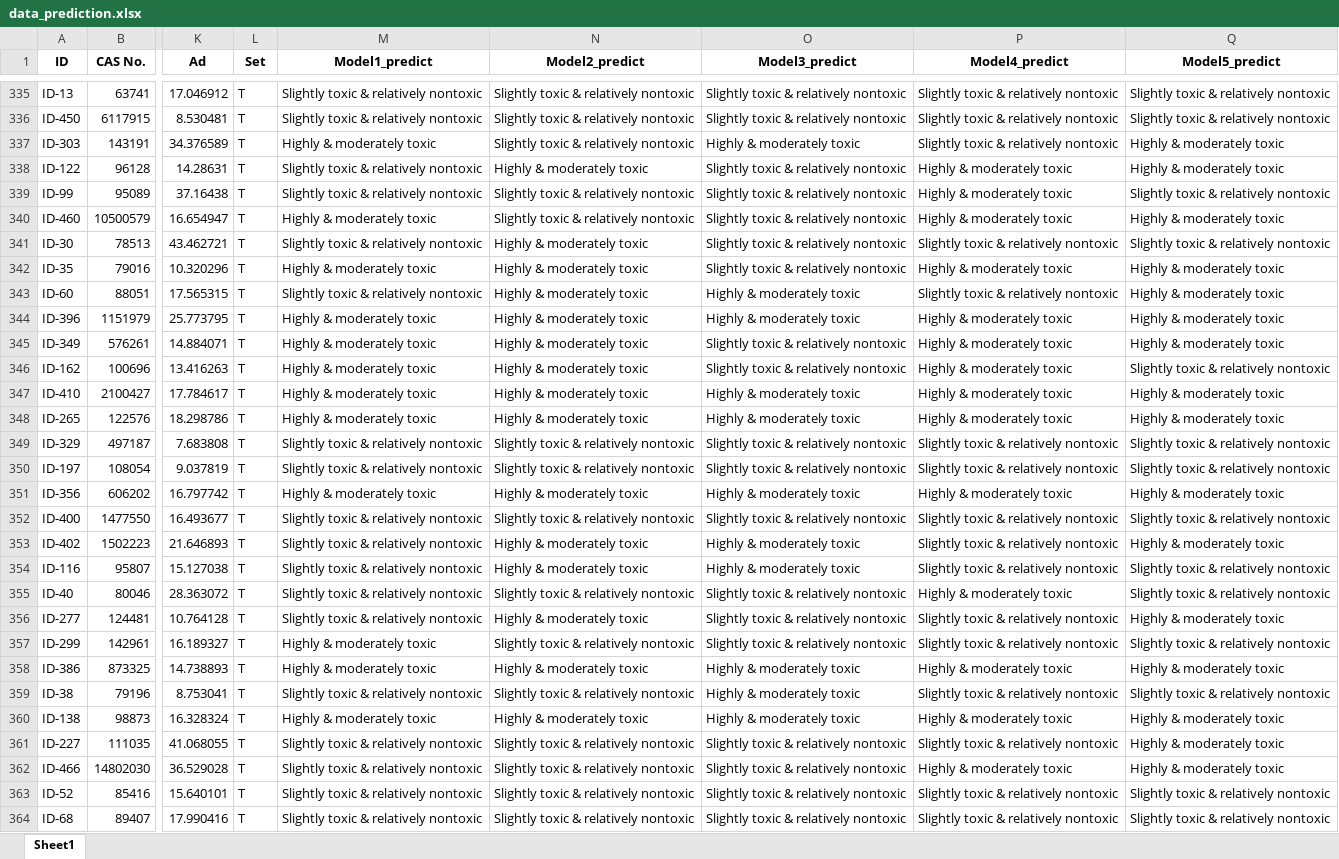
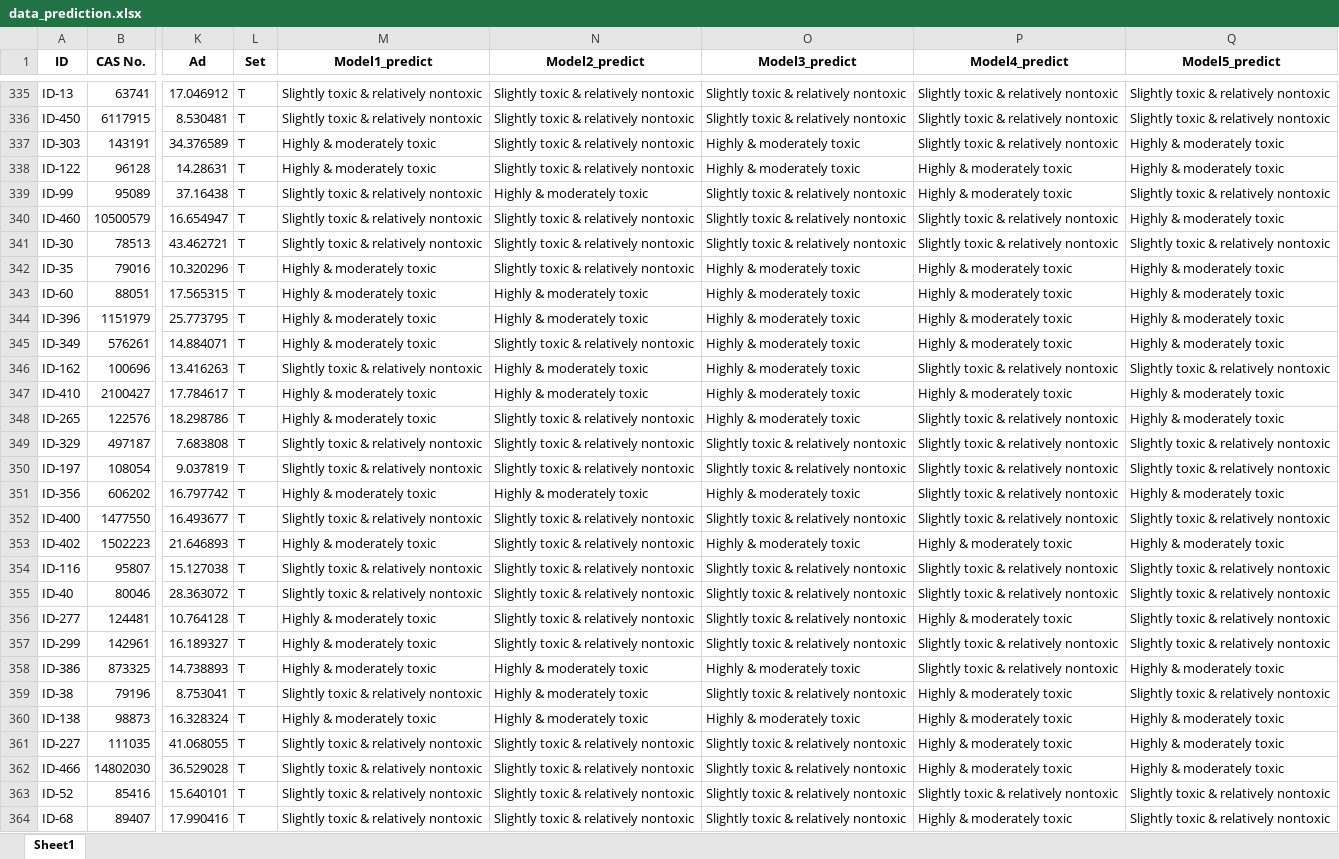
Before and after one commit to majajarmoc/Neural-network_binary-classification, an Excel workbook: data_prediction.xlsx, sheet Sheet1, drawn as a sheet; only a part is shown, gaps mark what is left out; values as stored, in another font and other column widths than the file's, no borders; the diff covers the shown part only; the diff names each change by its address in the sheet, - before the commit and + after, or states it on an @@ line.

Commit message:
code changes

```diff
--- a/data_prediction.xlsx (sheet Sheet1)
+++ b/data_prediction.xlsx (sheet Sheet1)
-M338 (Model1_predict): Slightly toxic & relatively nontoxic
+M338 (Model1_predict): Highly & moderately toxic
-N338 (Model2_predict): Highly & moderately toxic
+N338 (Model2_predict): Slightly toxic & relatively nontoxic
-O338 (Model3_predict): Slightly toxic & relatively nontoxic
+O338 (Model3_predict): Highly & moderately toxic
-N339 (Model2_predict): Slightly toxic & relatively nontoxic
+N339 (Model2_predict): Highly & moderately toxic
-M340 (Model1_predict): Highly & moderately toxic
+M340 (Model1_predict): Slightly toxic & relatively nontoxic
-P340 (Model4_predict): Highly & moderately toxic
+P340 (Model4_predict): Slightly toxic & relatively nontoxic
-N341:N342 (Model2_predict): Highly & moderately toxic
+N341:N342 (Model2_predict): Slightly toxic & relatively nontoxic
-O342 (Model3_predict): Slightly toxic & relatively nontoxic
+O342 (Model3_predict): Highly & moderately toxic
-M343 (Model1_predict): Slightly toxic & relatively nontoxic
+M343 (Model1_predict): Highly & moderately toxic
-P343 (Model4_predict): Slightly toxic & relatively nontoxic
+P343 (Model4_predict): Highly & moderately toxic
-N345 (Model2_predict): Highly & moderately toxic
+N345 (Model2_predict): Slightly toxic & relatively nontoxic
-O345:O346 (Model3_predict): Slightly toxic & relatively nontoxic
+O345:O346 (Model3_predict): Highly & moderately toxic
-M346 (Model1_predict): Highly & moderately toxic
+M346 (Model1_predict): Slightly toxic & relatively nontoxic
-P346 (Model4_predict): Highly & moderately toxic
+P346 (Model4_predict): Slightly toxic & relatively nontoxic
-N348 (Model2_predict): Highly & moderately toxic
+N348 (Model2_predict): Slightly toxic & relatively nontoxic
-P348 (Model4_predict): Highly & moderately toxic
+P348 (Model4_predict): Slightly toxic & relatively nontoxic
-P351 (Model4_predict): Highly & moderately toxic
+P351 (Model4_predict): Slightly toxic & relatively nontoxic
-M353 (Model1_predict): Slightly toxic & relatively nontoxic
+M353 (Model1_predict): Highly & moderately toxic
-N353:N354 (Model2_predict): Highly & moderately toxic
+N353:N354 (Model2_predict): Slightly toxic & relatively nontoxic
-P353 (Model4_predict): Slightly toxic & relatively nontoxic
+P353 (Model4_predict): Highly & moderately toxic
-O354 (Model3_predict): Highly & moderately toxic
+O354 (Model3_predict): Slightly toxic & relatively nontoxic
-P355 (Model4_predict): Highly & moderately toxic
+P355 (Model4_predict): Slightly toxic & relatively nontoxic
-M356 (Model1_predict): Slightly toxic & relatively nontoxic
+M356 (Model1_predict): Highly & moderately toxic
-N356 (Model2_predict): Highly & moderately toxic
+N356 (Model2_predict): Slightly toxic & relatively nontoxic
-P356 (Model4_predict): Slightly toxic & relatively nontoxic
+P356 (Model4_predict): Highly & moderately toxic
-Q356 (Model5_predict): Highly & moderately toxic
+Q356 (Model5_predict): Slightly toxic & relatively nontoxic
-P358 (Model4_predict): Highly & moderately toxic
+P358 (Model4_predict): Slightly toxic & relatively nontoxic
-N359 (Model2_predict): Slightly toxic & relatively nontoxic
+N359 (Model2_predict): Highly & moderately toxic
-O359 (Model3_predict): Highly & moderately toxic
+O359 (Model3_predict): Slightly toxic & relatively nontoxic
-P359 (Model4_predict): Slightly toxic & relatively nontoxic
+P359 (Model4_predict): Highly & moderately toxic
-P361 (Model4_predict): Slightly toxic & relatively nontoxic
+P361 (Model4_predict): Highly & moderately toxic
-P364 (Model4_predict): Slightly toxic & relatively nontoxic
+P364 (Model4_predict): Highly & moderately toxic
```
Also changed, not shown: 239 edited cells elsewhere in this sheet.
